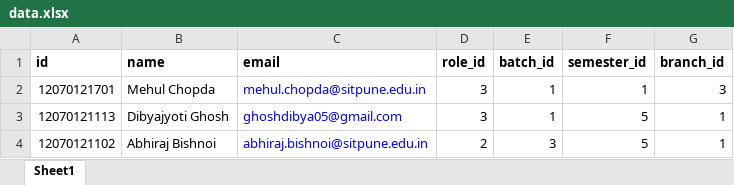
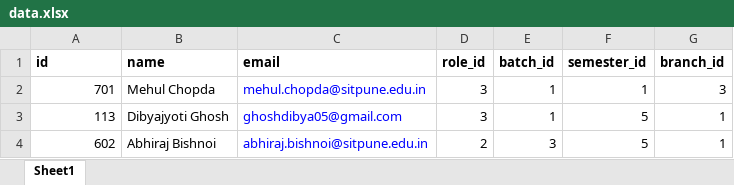
Before and after one commit to AishwaryaSingh/DayMan, an Excel workbook: public/data.xlsx, sheet Sheet1, drawn as a sheet; values as stored, in another font and other column widths than the file's, no borders; the diff names each change by its address in the sheet, - before the commit and + after, or states it on an @@ line.

```diff
--- a/public/data.xlsx (sheet Sheet1)
+++ b/public/data.xlsx (sheet Sheet1)
-A2 (id): 12070121701
+A2 (id): 701
-A3 (id): 12070121113
+A3 (id): 113
-A4 (id): 12070121102
+A4 (id): 602
```
Also changed, not shown: 5 other files.
